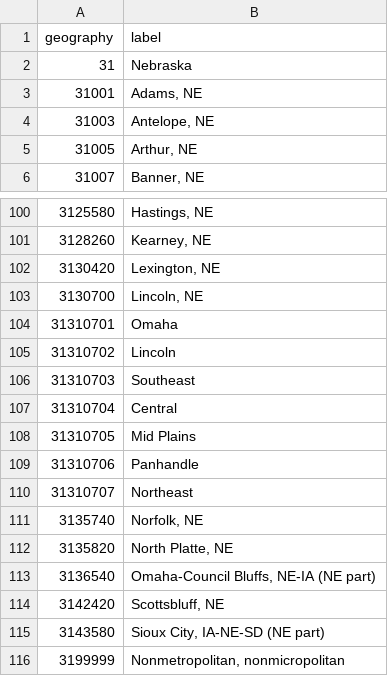
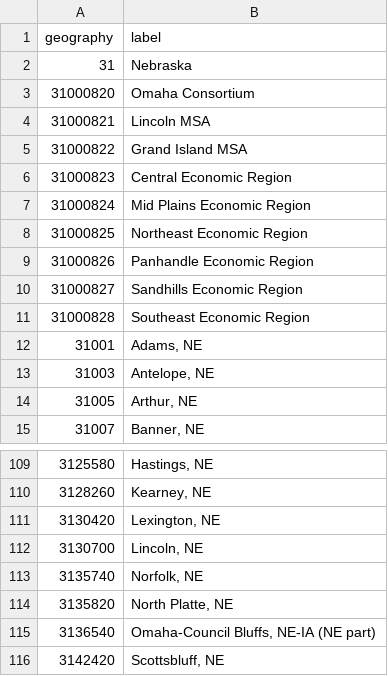
Before and after one commit to julfersnlt/lehd-schema, a CSV file: src/ne/label_geography.csv (was src/label_geography_ne.csv), drawn as a sheet; only a part is shown, gaps mark what is left out; the shorter side is filled out with more unchanged rows; removed rows and columns are numbered as before the commit, all else as after; the diff names each change by its address in the sheet, - before the commit and + after, or states it on an @@ line.

```diff
--- a/src/label_geography_ne.csv
+++ b/src/ne/label_geography.csv
+row 3: 31000820 | Omaha Consortium
+row 4: 31000821 | Lincoln MSA
+row 5: 31000822 | Grand Island MSA
+row 6: 31000823 | Central Economic Region
+row 7: 31000824 | Mid Plains Economic Region
+row 8: 31000825 | Northeast Economic Region
+row 9: 31000826 | Panhandle Economic Region
+row 10: 31000827 | Sandhills Economic Region
+row 11: 31000828 | Southeast Economic Region
-row 104: 31310701 | Omaha
-row 105: 31310702 | Lincoln
-row 106: 31310703 | Southeast
-row 107: 31310704 | Central
-row 108: 31310705 | Mid Plains
-row 109: 31310706 | Panhandle
-row 110: 31310707 | Northeast
```
Also changed, not shown: src/il/label_geography.csv, src/variables_qwipu.csv, 103 other files.
